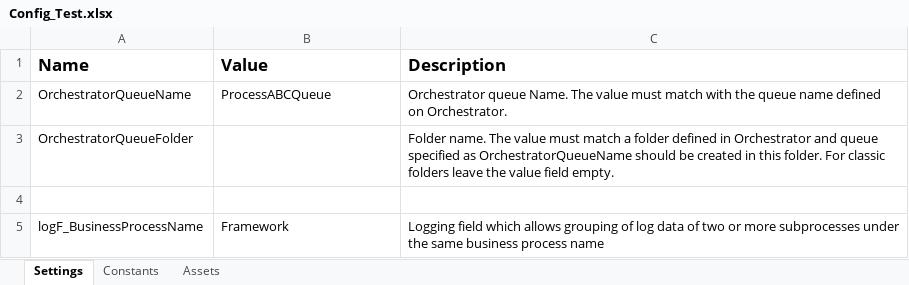
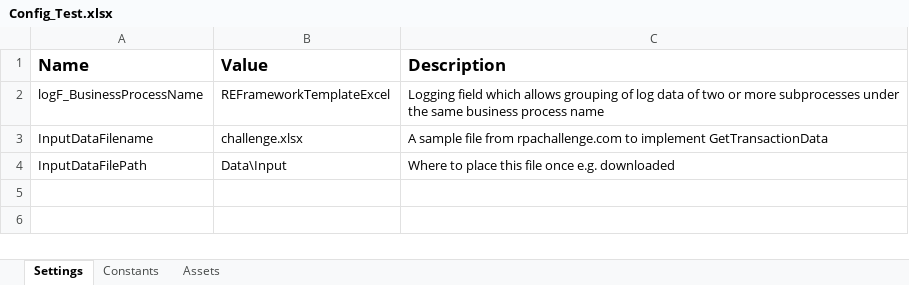
Before and after one commit to rpapub/REFramework-Excel, an Excel workbook: Data/Config_Test.xlsx, sheet Settings, drawn as a sheet; values as stored, in another font and other column widths than the file's, no borders; removed rows and columns are numbered as before the commit, all else as after; the diff names each change by its address in the sheet, - before the commit and + after, or states it on an @@ line.

Commit message:
Initial configuration in Config_Test.xlsx

```diff
--- a/Data/Config_Test.xlsx (sheet Settings)
+++ b/Data/Config_Test.xlsx (sheet Settings)
-row 2: OrchestratorQueueName | ProcessABCQueue | Orchestrator queue Name. The value must match with the queue name defined on Orchestrator.
-row 3: OrchestratorQueueFolder |  | Folder name. The value must match a folder defined in Orchestrator and queue specified as OrchestratorQueueName should be created in this folder. For classic folders leave the value field empty.
-row 4: (empty)
-B2 (Value): Framework
+B2 (Value): REFrameworkTemplateExcel
+row 3: InputDataFilename | challenge.xlsx | A sample file from rpachallenge.com to implement GetTransactionData
+row 4: InputDataFilePath | Data\Input | Where to place this file once e.g. downloaded
```
Also changed, not shown: sheet Constants.
